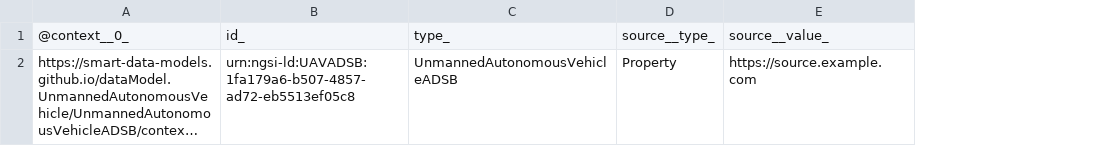
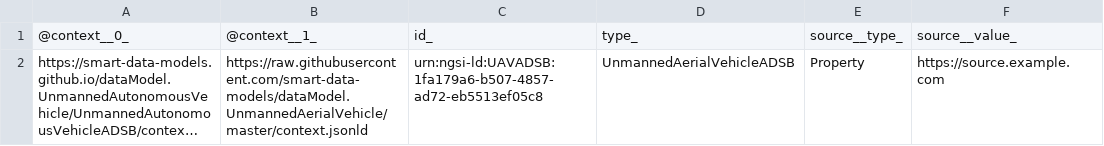
Before and after one commit to smart-data-models/dataModel.UnmannedAerialVehicle, a CSV file: UnmannedAerialVehicleADSB/examples/example-normalized.jsonld.csv, drawn as a sheet; only a part is shown; long unchanged cells end in …; addresses are those after the commit; the diff names each change by its address in the sheet, - before the commit and + after, or states it on an @@ line.

Commit message:
Exported example to csv example-normalized.jsonld

```diff
--- a/UnmannedAerialVehicleADSB/examples/example-normalized.jsonld.csv
+++ b/UnmannedAerialVehicleADSB/examples/example-normalized.jsonld.csv
+column B, rows 1-2: @context__1_ | https://raw.githubusercontent.com/smart-data-models/dataModel.UnmannedAerialVehicle/master/context.jsonld
-D2: UnmannedAutonomousVehicleADSB
+D2: UnmannedAerialVehicleADSB
```
